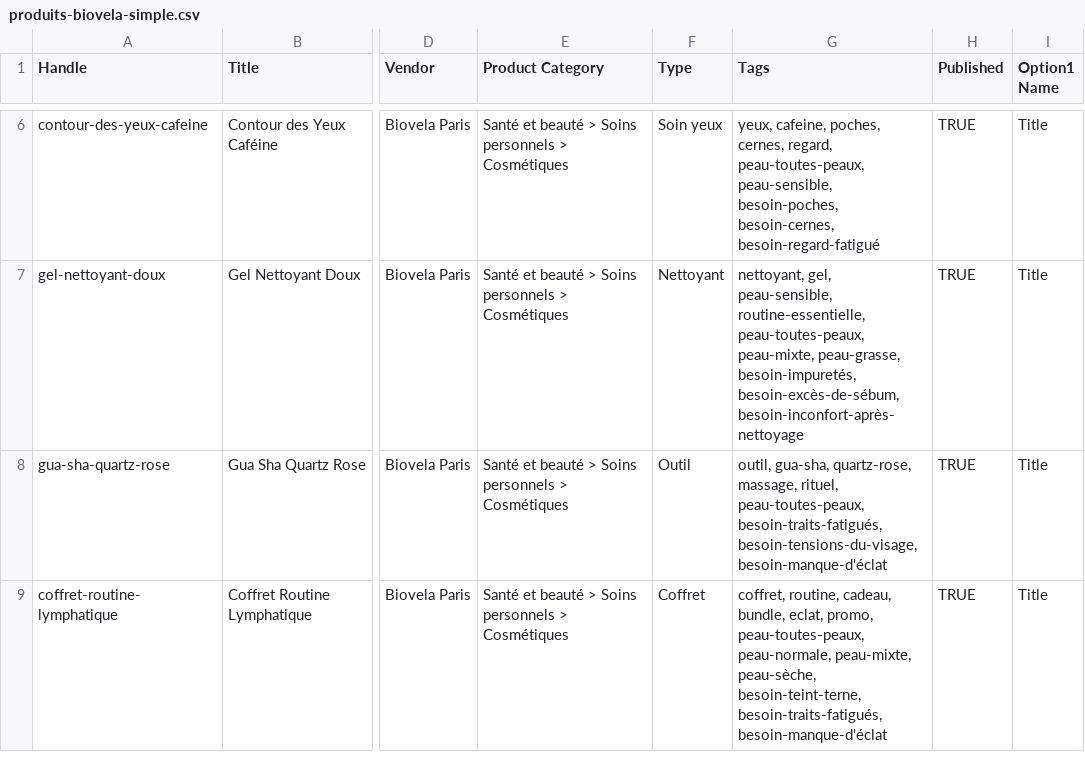
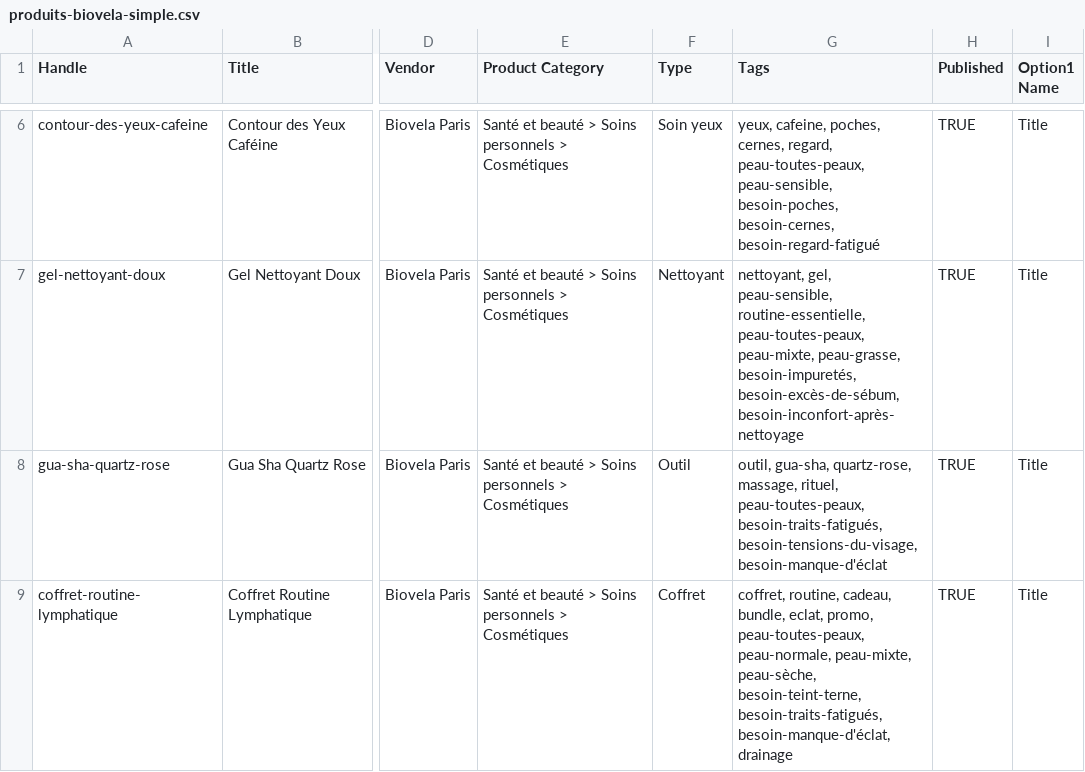
Before and after one commit to hamo270000-glitch/mon-site, a CSV file: import-shopify/produits-biovela-simple.csv, drawn as a sheet; only a part is shown, gaps mark what is left out; the diff names each change by its address in the sheet, - before the commit and + after, or states it on an @@ line.

```diff
--- a/import-shopify/produits-biovela-simple.csv
+++ b/import-shopify/produits-biovela-simple.csv
-G9 (Tags): …besoin-teint-terne, besoin-traits-fatigués, besoin-manque-d'éclat
+G9 (Tags): …besoin-teint-terne, besoin-traits-fatigués, besoin-manque-d'éclat, drainage
```
Also changed, not shown: import-shopify/produits-biovela.csv, 18 other files.
